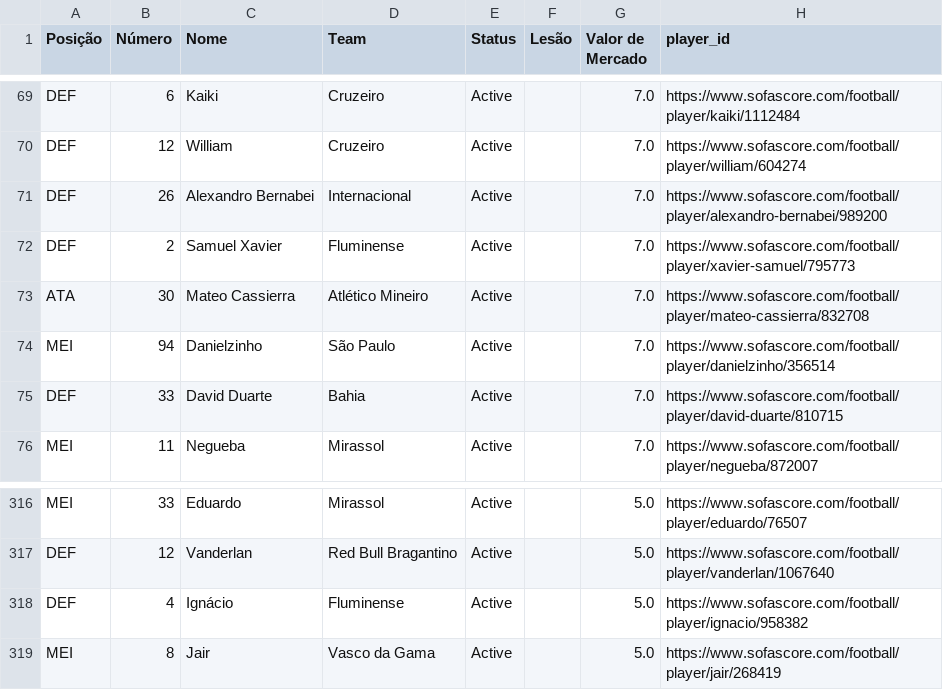
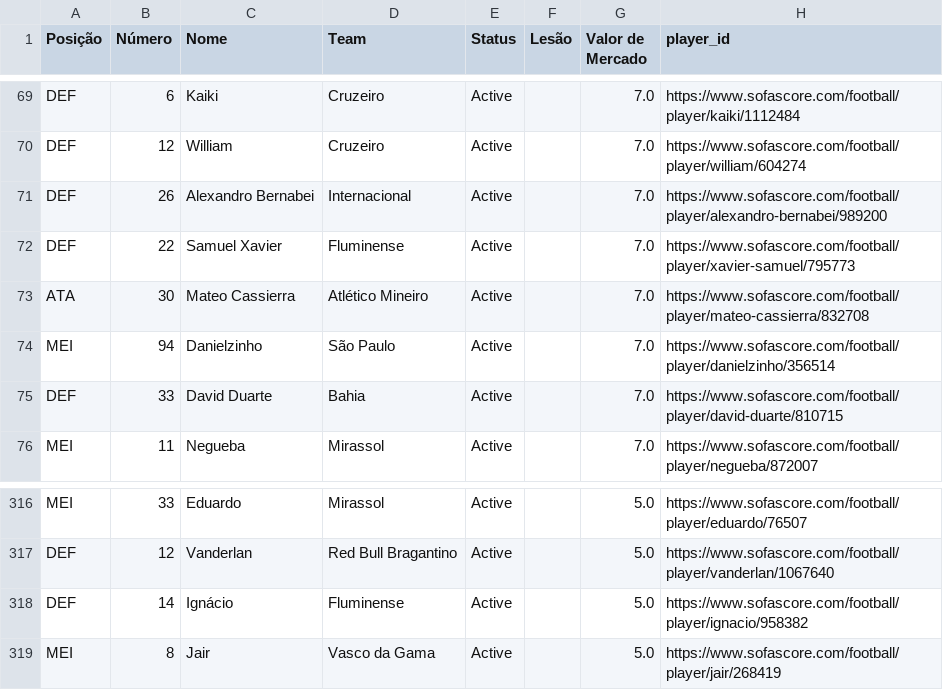
Before and after one commit to LuccaStochiero/Draft-442-2026, a CSV file: 442 KBR 2026/Dados/Players.csv, drawn as a sheet; only a part is shown, gaps mark what is left out.

Commit message:
Fix: Add file logging for sync errors and update players data

```diff
--- a/442 KBR 2026/Dados/Players.csv
+++ b/442 KBR 2026/Dados/Players.csv
@@ -71,3 +71,3 @@ DEF,12,William,Cruzeiro,Active,,7.0,https://www.sofascore.com/football/player/wi
 DEF,26,Alexandro Bernabei,Internacional,Active,,7.0,https://www.sofascore.com/football/player/alexandro-bernabei/989200
-DEF,2,Samuel Xavier,Fluminense,Active,,7.0,https://www.sofascore.com/football/player/xavier-samuel/795773
+DEF,22,Samuel Xavier,Fluminense,Active,,7.0,https://www.sofascore.com/football/player/xavier-samuel/795773
 ATA,30,Mateo Cassierra,Atlético Mineiro,Active,,7.0,https://www.sofascore.com/football/player/mateo-cassierra/832708
@@ -317,3 +317,3 @@ MEI,33,Eduardo,Mirassol,Active,,5.0,https://www.sofascore.com/football/player/ed
 DEF,12,Vanderlan,Red Bull Bragantino,Active,,5.0,https://www.sofascore.com/football/player/vanderlan/1067640
-DEF,4,Ignácio,Fluminense,Active,,5.0,https://www.sofascore.com/football/player/ignacio/958382
+DEF,14,Ignácio,Fluminense,Active,,5.0,https://www.sofascore.com/football/player/ignacio/958382
 MEI,8,Jair,Vasco da Gama,Active,,5.0,https://www.sofascore.com/football/player/jair/268419
```
Also changed, not shown: 2 other files.
